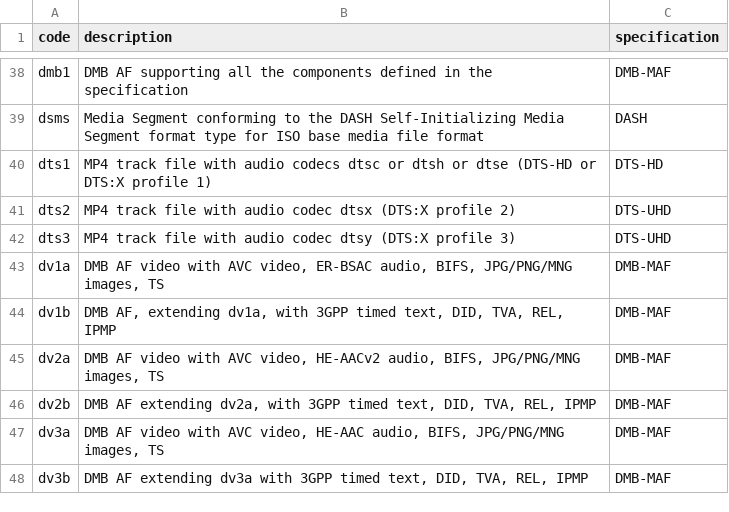
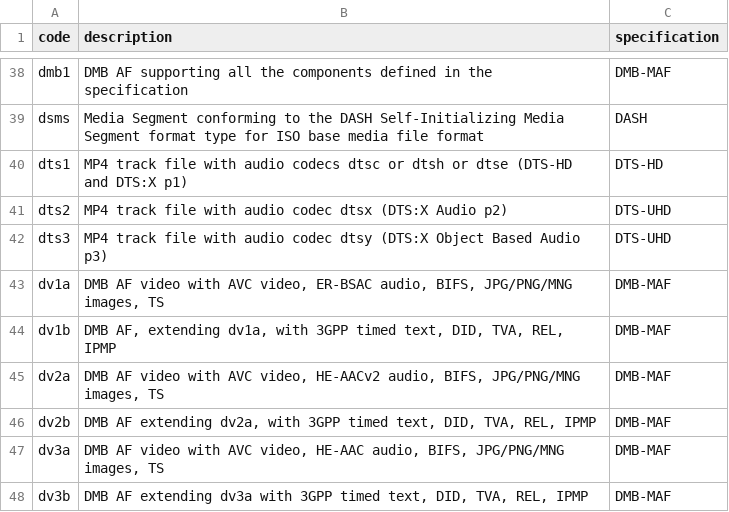
Before and after one commit to mp4ra/mp4ra.github.io, a CSV file: CSV/brands.csv, drawn as a sheet; only a part is shown, gaps mark what is left out.

Commit message:
Update brands.csv

```diff
--- a/CSV/brands.csv
+++ b/CSV/brands.csv
@@ -39,5 +39,5 @@ dmb1,DMB AF supporting all the components defined in the specification,DMB-MAF
 dsms,Media Segment conforming to the DASH Self-Initializing Media Segment format type for ISO base media file format,DASH
-dts1, "MP4 track file with audio codecs dtsc or dtsh or dtse (DTS-HD or DTS:X profile 1)",DTS-HD
-dts2, "MP4 track file with audio codec dtsx (DTS:X profile 2)",DTS-UHD
-dts3, "MP4 track file with audio codec dtsy (DTS:X profile 3)",DTS-UHD
+dts1, "MP4 track file with audio codecs dtsc or dtsh or dtse (DTS-HD and DTS:X p1)",DTS-HD
+dts2, "MP4 track file with audio codec dtsx (DTS:X Audio p2)",DTS-UHD
+dts3, "MP4 track file with audio codec dtsy (DTS:X Object Based Audio p3)",DTS-UHD
 dv1a,"DMB AF video with AVC video, ER-BSAC audio, BIFS, JPG/PNG/MNG images, TS",DMB-MAF
```
